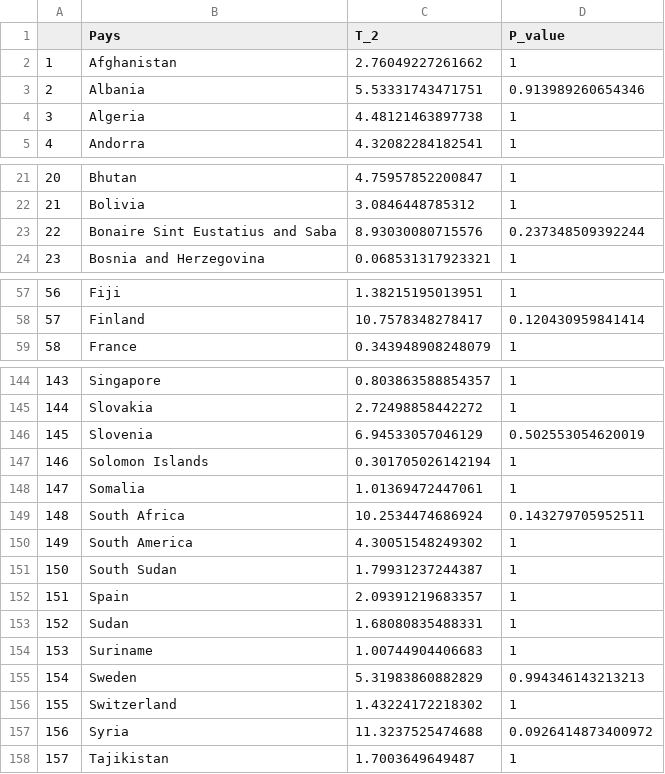
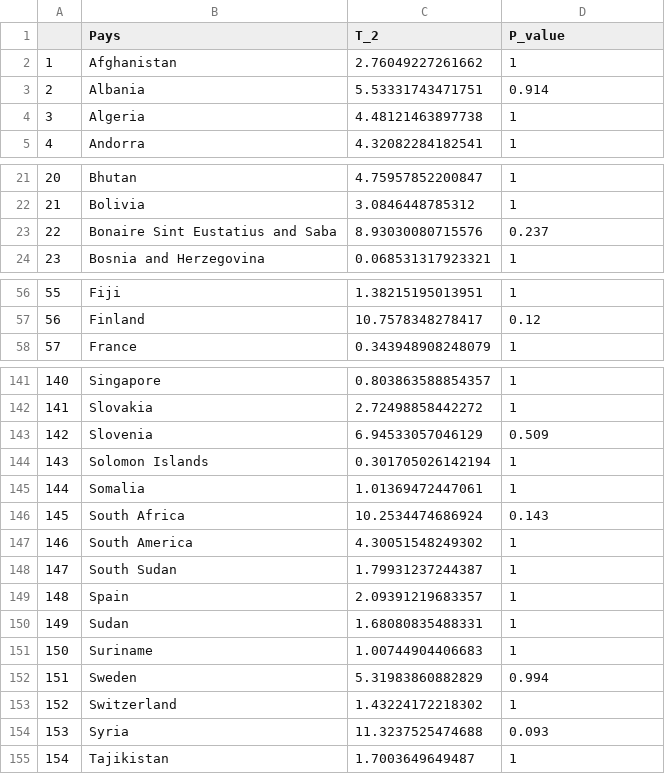
Before and after one commit to FannyChery/Projet-Covid, a CSV file: twdh0.csv, drawn as a sheet; only a part is shown, gaps mark what is left out; addresses are those after the commit; the diff covers the shown part only; the diff names each change by its address in the sheet, - before the commit and + after, or states it on an @@ line.

```diff
--- a/twdh0.csv
+++ b/twdh0.csv
-D3 (P_value): 0.913989260654346
+D3 (P_value): 0.914
-D23 (P_value): 0.237348509392244
+D23 (P_value): 0.237
@@ column A renumbered from row 56 down @@
-D57 (P_value): 0.120430959841414
+D57 (P_value): 0.12
-D143 (P_value): 0.502553054620019
+D143 (P_value): 0.509
-D146 (P_value): 0.143279705952511
+D146 (P_value): 0.143
-D152 (P_value): 0.994346143213213
+D152 (P_value): 0.994
-D154 (P_value): 0.0926414873400972
+D154 (P_value): 0.093
```
Also changed, not shown: 3 removed rows and 42 edited cells elsewhere in this file, tabadj.csv, twd.csv, 4 other files.
